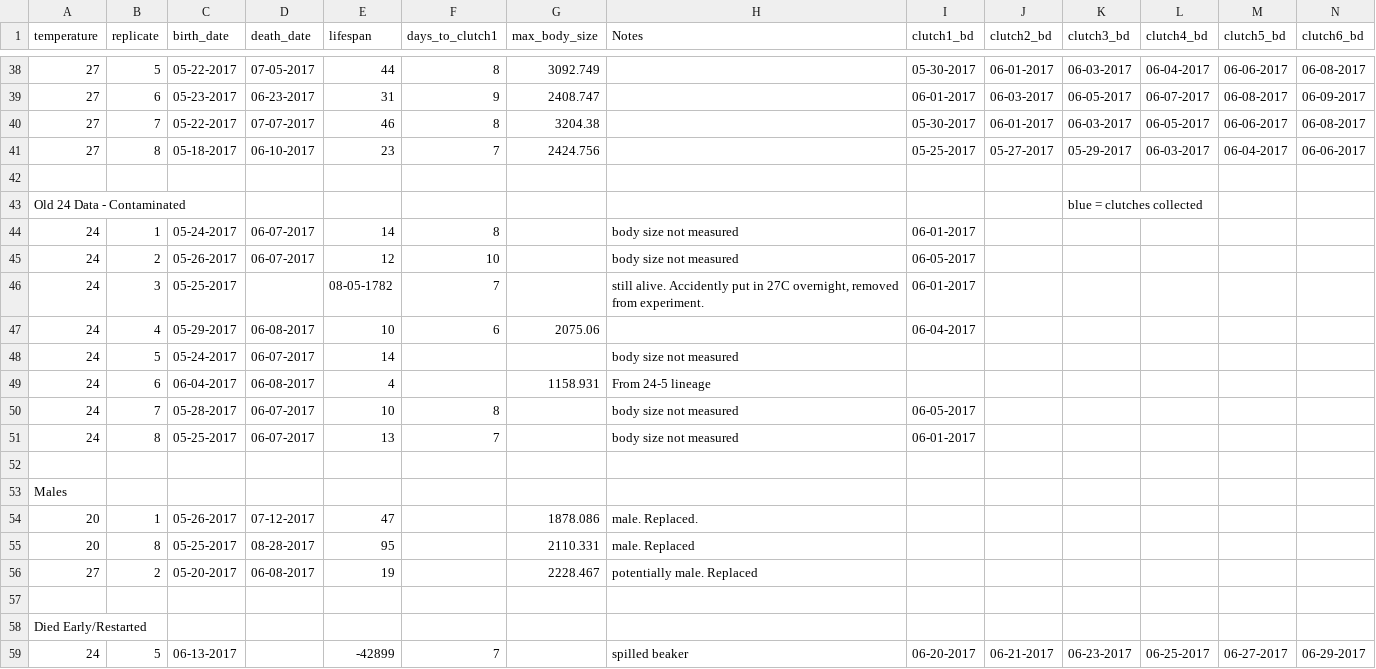
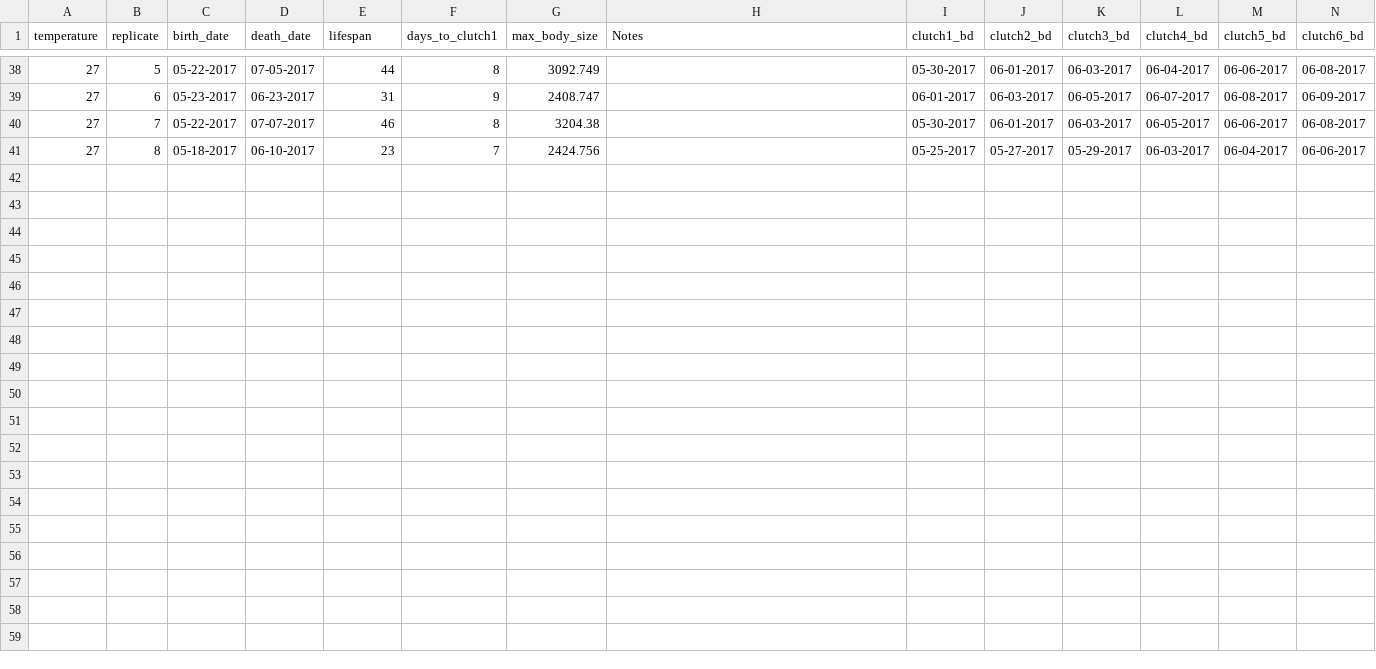
Before and after one commit to JoeyBernhardt/Daph-TSR, a CSV file: data-raw/lifespan-data.csv, drawn as a sheet; only a part is shown, gaps mark what is left out; rows hold the shown columns only; the diff names each change by its address in the sheet, - before the commit and + after, or states it on an @@ line.

```diff
--- a/data-raw/lifespan-data.csv
+++ b/data-raw/lifespan-data.csv
-row 42: (empty)
-row 43: Old 24 Data - Contaminated |  |  |  |  |  |  |  |  |  | blue = clutches collected
-row 44: 24 | 1 | 05-24-2017 | 06-07-2017 | 14 | 8 |  | body size not measured | 06-01-2017
-row 45: 24 | 2 | 05-26-2017 | 06-07-2017 | 12 | 10 |  | body size not measured | 06-05-2017
-row 46: 24 | 3 | 05-25-2017 |  | 08-05-1782 | 7 |  | still alive. Accidently put in 27C overnight, removed from experiment. | 06-01-2017
-row 47: 24 | 4 | 05-29-2017 | 06-08-2017 | 10 | 6 | 2075.06 |  | 06-04-2017
-row 48: 24 | 5 | 05-24-2017 | 06-07-2017 | 14 |  |  | body size not measured
-row 49: 24 | 6 | 06-04-2017 | 06-08-2017 | 4 |  | 1158.931 | From 24-5 lineage
-row 50: 24 | 7 | 05-28-2017 | 06-07-2017 | 10 | 8 |  | body size not measured | 06-05-2017
-row 51: 24 | 8 | 05-25-2017 | 06-07-2017 | 13 | 7 |  | body size not measured | 06-01-2017
-row 52: (empty)
-row 53: Males
-row 54: 20 | 1 | 05-26-2017 | 07-12-2017 | 47 |  | 1878.086 | male. Replaced.
-row 55: 20 | 8 | 05-25-2017 | 08-28-2017 | 95 |  | 2110.331 | male. Replaced
-row 56: 27 | 2 | 05-20-2017 | 06-08-2017 | 19 |  | 2228.467 | potentially male. Replaced
-row 57: (empty)
-row 58: Died Early/Restarted
-row 59: 24 | 5 | 06-13-2017 |  | -42899 | 7 |  | spilled beaker | 06-20-2017 | 06-21-2017 | 06-23-2017 | 06-25-2017 | 06-27-2017 | 06-29-2017
```
Also changed, not shown: 19 other files.
